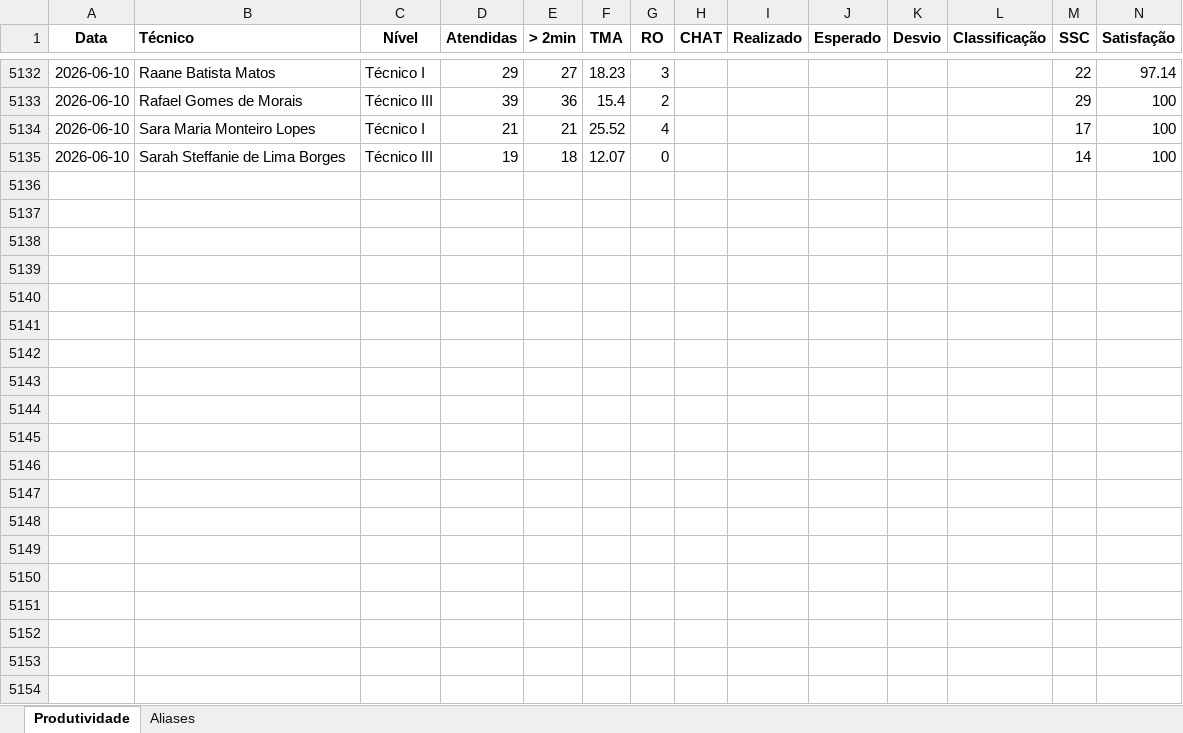
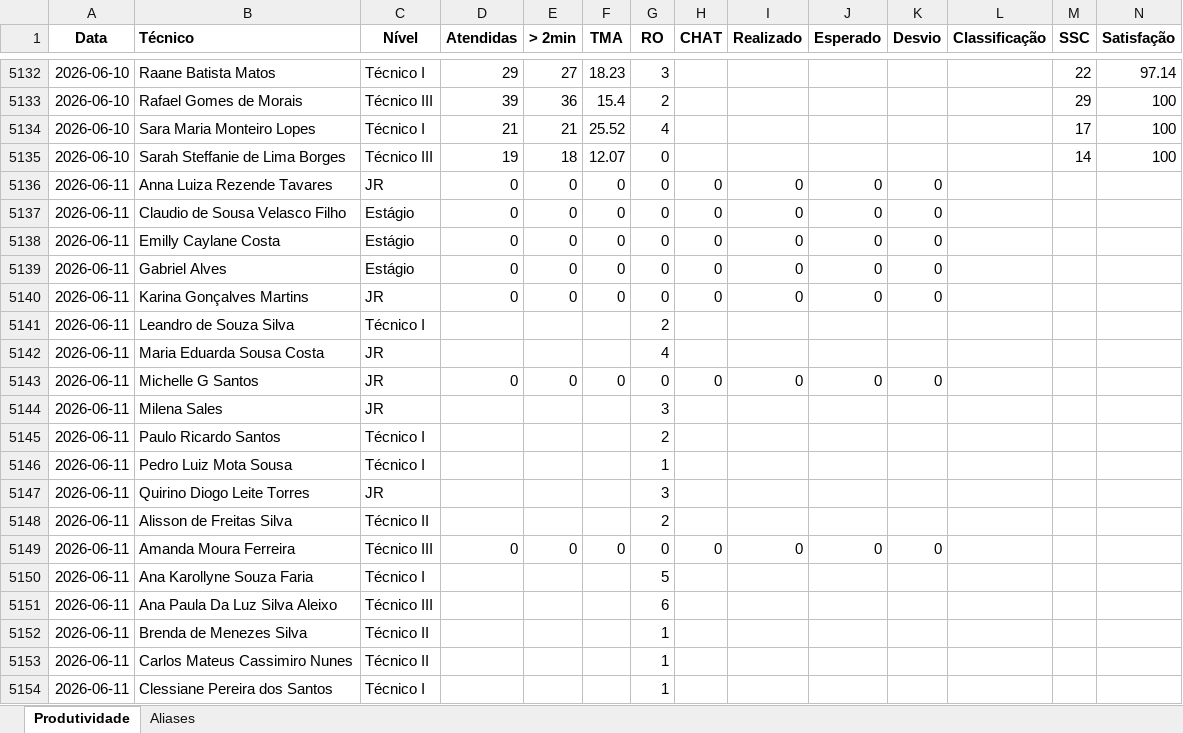
Before and after one commit to supervisaofolha-cmyk/painel-produtividade, an Excel workbook: produtividade.xlsx, sheet Produtividade, drawn as a sheet; only a part is shown, gaps mark what is left out; values as stored, in another font and other column widths than the file's, no borders; rows hold the shown columns only; the diff covers the shown part only; the diff names each change by its address in the sheet, - before the commit and + after, or states it on an @@ line.

```diff
--- a/produtividade.xlsx (sheet Produtividade)
+++ b/produtividade.xlsx (sheet Produtividade)
+row 5136: 2026-06-11 | Anna Luiza Rezende Tavares | JR | 0 | 0 | 0 | 0 | 0 | 0 | 0 | 0
+row 5137: 2026-06-11 | Claudio de Sousa Velasco Filho | Estágio | 0 | 0 | 0 | 0 | 0 | 0 | 0 | 0
+row 5138: 2026-06-11 | Emilly Caylane Costa | Estágio | 0 | 0 | 0 | 0 | 0 | 0 | 0 | 0
+row 5139: 2026-06-11 | Gabriel Alves | Estágio | 0 | 0 | 0 | 0 | 0 | 0 | 0 | 0
+row 5140: 2026-06-11 | Karina Gonçalves Martins | JR | 0 | 0 | 0 | 0 | 0 | 0 | 0 | 0
+row 5141: 2026-06-11 | Leandro de Souza Silva | Técnico I |  |  |  | 2
+row 5142: 2026-06-11 | Maria Eduarda Sousa Costa | JR |  |  |  | 4
+row 5143: 2026-06-11 | Michelle G Santos | JR | 0 | 0 | 0 | 0 | 0 | 0 | 0 | 0
+row 5144: 2026-06-11 | Milena Sales | JR |  |  |  | 3
+row 5145: 2026-06-11 | Paulo Ricardo Santos | Técnico I |  |  |  | 2
+row 5146: 2026-06-11 | Pedro Luiz Mota Sousa | Técnico I |  |  |  | 1
+row 5147: 2026-06-11 | Quirino Diogo Leite Torres | JR |  |  |  | 3
+row 5148: 2026-06-11 | Alisson de Freitas Silva | Técnico II |  |  |  | 2
+row 5149: 2026-06-11 | Amanda Moura Ferreira | Técnico III | 0 | 0 | 0 | 0 | 0 | 0 | 0 | 0
+row 5150: 2026-06-11 | Ana Karollyne Souza Faria | Técnico I |  |  |  | 5
+row 5151: 2026-06-11 | Ana Paula Da Luz Silva Aleixo | Técnico III |  |  |  | 6
+row 5152: 2026-06-11 | Brenda de Menezes Silva | Técnico II |  |  |  | 1
+row 5153: 2026-06-11 | Carlos Mateus Cassimiro Nunes | Técnico II |  |  |  | 1
+row 5154: 2026-06-11 | Clessiane Pereira dos Santos | Técnico I |  |  |  | 1
```
Also changed, not shown: 26 added rows elsewhere in this sheet, produtividade_backup.xlsx.
